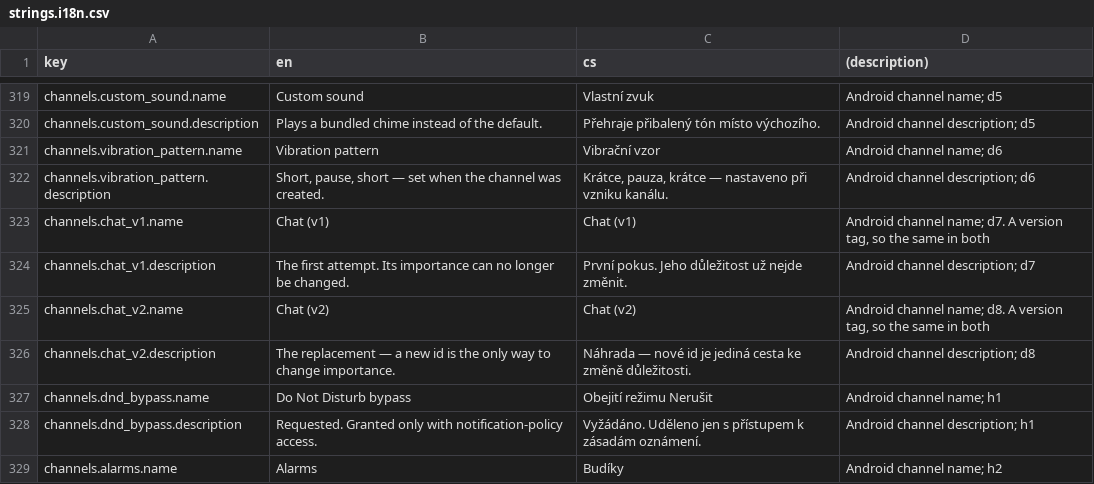
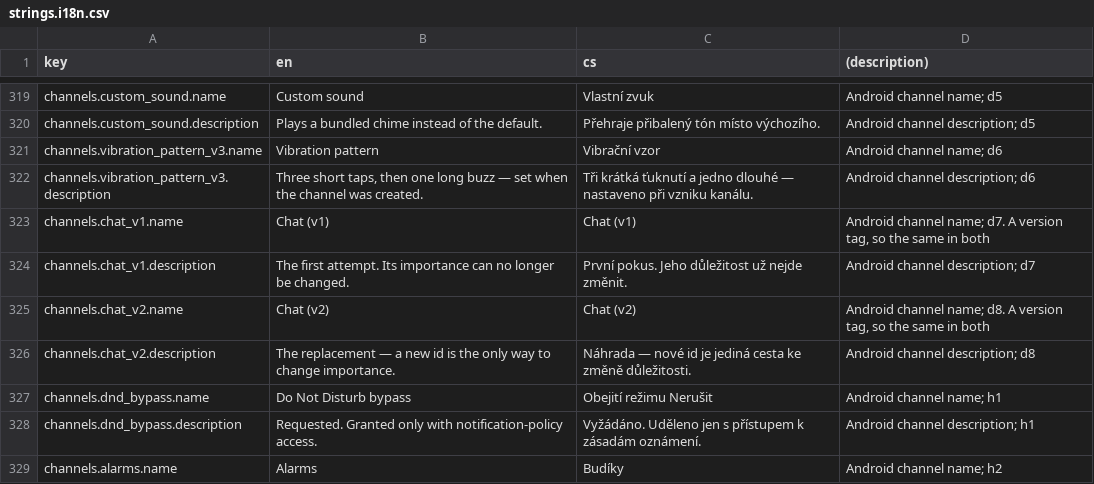
Before and after one commit to netglade/fcm_playground, a CSV file: apps/fcm_app/lib/i18n/strings.i18n.csv, drawn as a sheet; only a part is shown, gaps mark what is left out.

Commit message:
feat: update vibration pattern channel and translations for improved notification handling

```diff
--- a/apps/fcm_app/lib/i18n/strings.i18n.csv
+++ b/apps/fcm_app/lib/i18n/strings.i18n.csv
@@ -326,4 +326,4 @@ channels.custom_sound.name,Custom sound,Vlastní zvuk,Android channel name; d5
 channels.custom_sound.description,Plays a bundled chime instead of the default.,Přehraje přibalený tón místo výchozího.,Android channel description; d5
-channels.vibration_pattern.name,Vibration pattern,Vibrační vzor,Android channel name; d6
-channels.vibration_pattern.description,"Short, pause, short — set when the channel was created.","Krátce, pauza, krátce — nastaveno při vzniku kanálu.",Android channel description; d6
+channels.vibration_pattern_v3.name,Vibration pattern,Vibrační vzor,Android channel name; d6
+channels.vibration_pattern_v3.description,"Three short taps, then one long buzz — set when the channel was created.","Tři krátká ťuknutí a jedno dlouhé — nastaveno při vzniku kanálu.",Android channel description; d6
 channels.chat_v1.name,Chat (v1),Chat (v1),"Android channel name; d7. A version tag, so the same in both"
```
Also changed, not shown: 7 other files.
